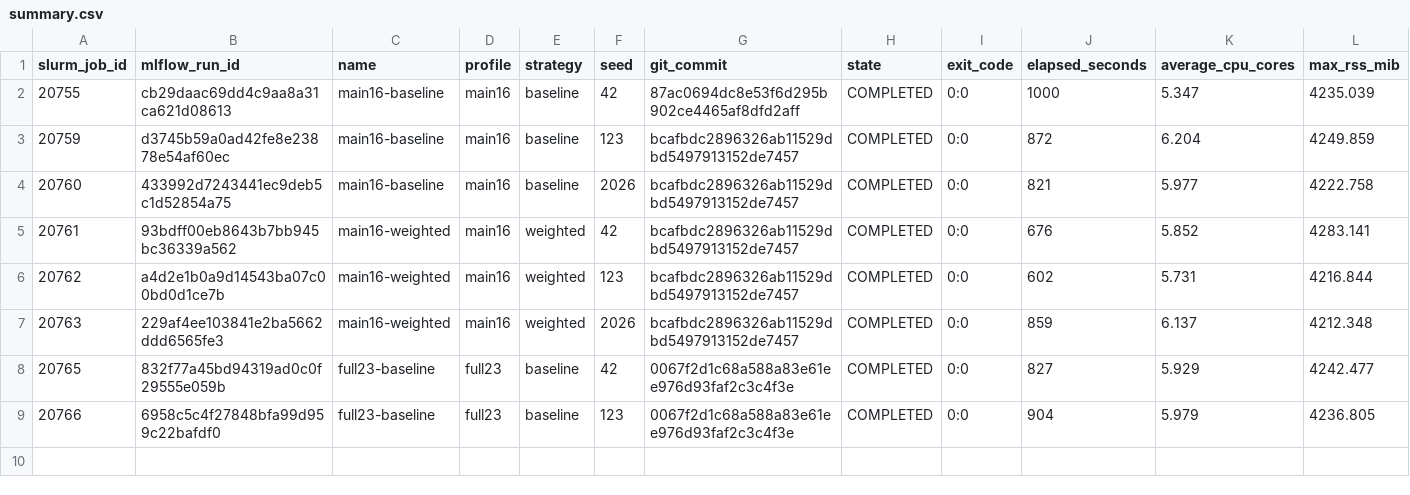
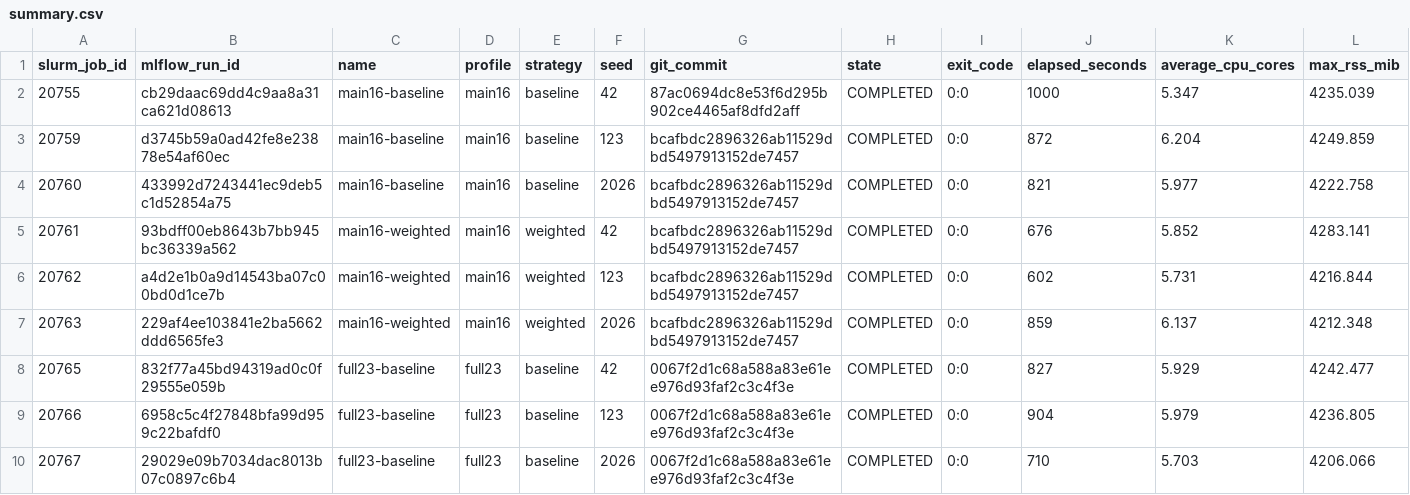
Before and after one commit to christianbueno1/polysight, a CSV file: experiments/summary.csv, drawn as a sheet; only a part is shown; rows hold the shown columns only; the diff names each change by its address in the sheet, - before the commit and + after, or states it on an @@ line.

```diff
--- a/experiments/summary.csv
+++ b/experiments/summary.csv
+row 10: 20767 | 29029e09b7034dac8013b07c0897c6b4 | full23-baseline | full23 | baseline | 2026 | 0067f2d1c68a588a83e61ee976d93faf2c3c4f3e | COMPLETED | 0:0 | 710 | 5.703 | 4206.066
```
Also changed, not shown: 3 other files.
